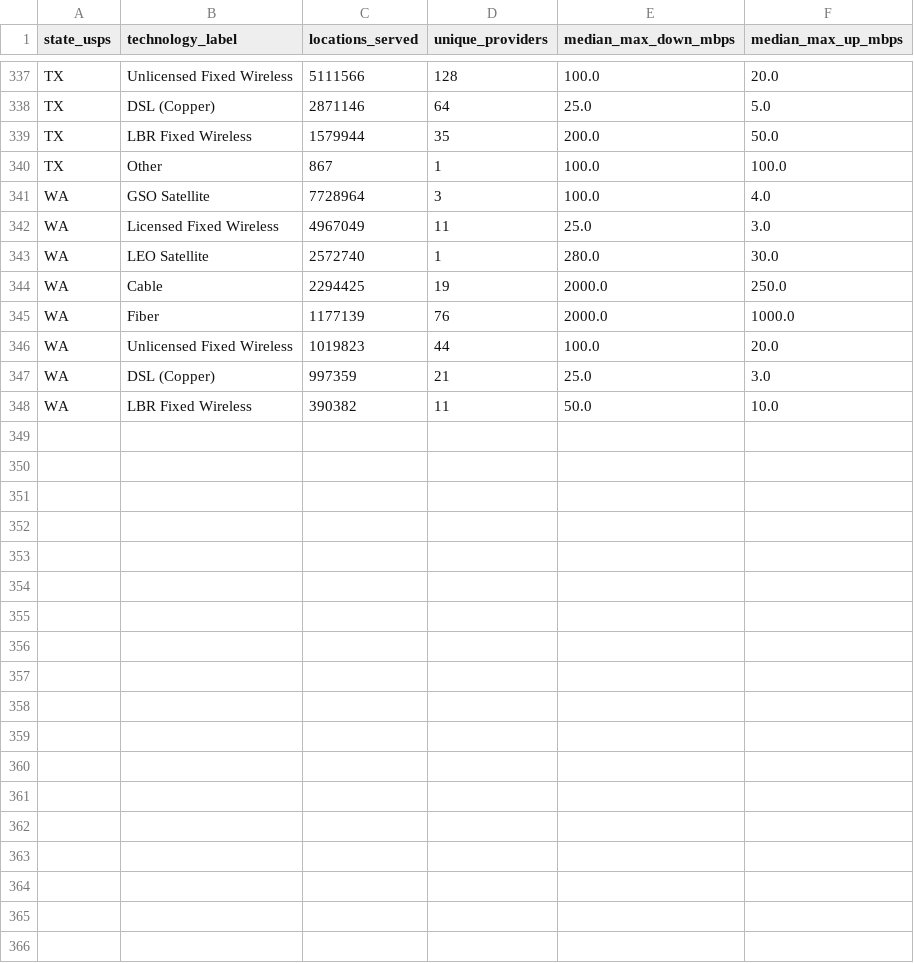
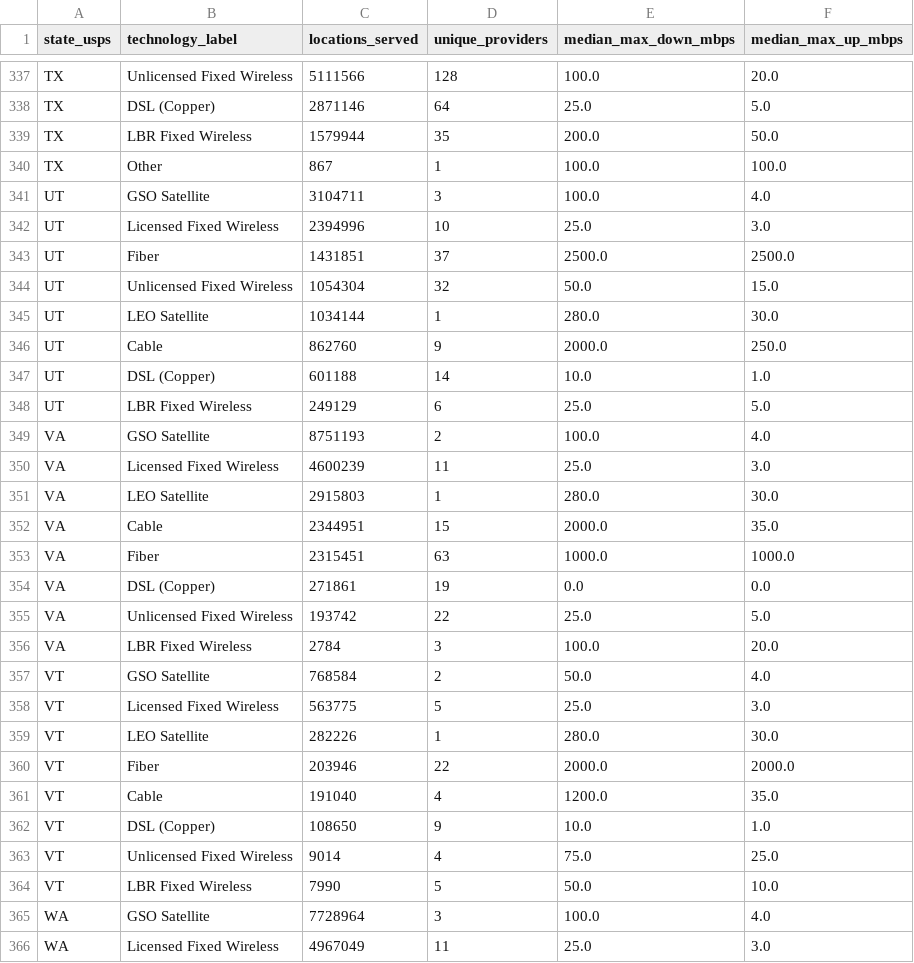
Before and after one commit to YashRao10/connectivity-cost-index, a CSV file: data/fcc_technology_summary.csv, drawn as a sheet; only a part is shown, gaps mark what is left out; the shorter side is filled out with more unchanged rows; the diff names each change by its address in the sheet, - before the commit and + after, or states it on an @@ line.

```diff
--- a/data/fcc_technology_summary.csv
+++ b/data/fcc_technology_summary.csv
+row 341: UT | GSO Satellite | 3104711 | 3 | 100.0 | 4.0
+row 342: UT | Licensed Fixed Wireless | 2394996 | 10 | 25.0 | 3.0
+row 343: UT | Fiber | 1431851 | 37 | 2500.0 | 2500.0
+row 344: UT | Unlicensed Fixed Wireless | 1054304 | 32 | 50.0 | 15.0
+row 345: UT | LEO Satellite | 1034144 | 1 | 280.0 | 30.0
+row 346: UT | Cable | 862760 | 9 | 2000.0 | 250.0
+row 347: UT | DSL (Copper) | 601188 | 14 | 10.0 | 1.0
+row 348: UT | LBR Fixed Wireless | 249129 | 6 | 25.0 | 5.0
+row 349: VA | GSO Satellite | 8751193 | 2 | 100.0 | 4.0
+row 350: VA | Licensed Fixed Wireless | 4600239 | 11 | 25.0 | 3.0
+row 351: VA | LEO Satellite | 2915803 | 1 | 280.0 | 30.0
+row 352: VA | Cable | 2344951 | 15 | 2000.0 | 35.0
+row 353: VA | Fiber | 2315451 | 63 | 1000.0 | 1000.0
+row 354: VA | DSL (Copper) | 271861 | 19 | 0.0 | 0.0
+row 355: VA | Unlicensed Fixed Wireless | 193742 | 22 | 25.0 | 5.0
+row 356: VA | LBR Fixed Wireless | 2784 | 3 | 100.0 | 20.0
+row 357: VT | GSO Satellite | 768584 | 2 | 50.0 | 4.0
+row 358: VT | Licensed Fixed Wireless | 563775 | 5 | 25.0 | 3.0
+row 359: VT | LEO Satellite | 282226 | 1 | 280.0 | 30.0
+row 360: VT | Fiber | 203946 | 22 | 2000.0 | 2000.0
+row 361: VT | Cable | 191040 | 4 | 1200.0 | 35.0
+row 362: VT | DSL (Copper) | 108650 | 9 | 10.0 | 1.0
+row 363: VT | Unlicensed Fixed Wireless | 9014 | 4 | 75.0 | 25.0
+row 364: VT | LBR Fixed Wireless | 7990 | 5 | 50.0 | 10.0
```
Also changed, not shown: data/cost_comparison_v1.csv, 2 other files.
